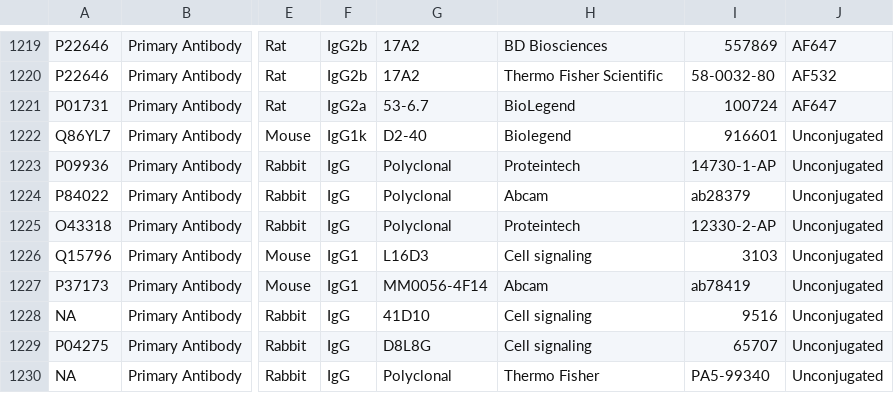
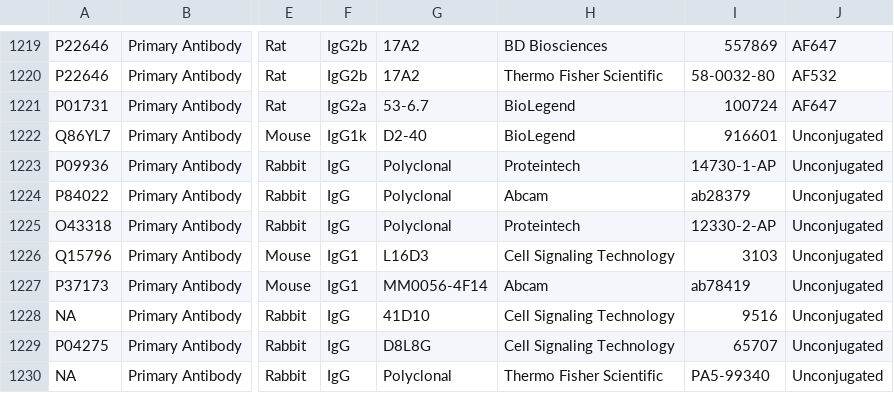
Before and after one commit to IBEXImagingCommunity/ibex_imaging_knowledge_base, a CSV file: data/reagent_resources.csv, drawn as a sheet; only a part is shown, gaps mark what is left out; the diff names each change by its address in the sheet, - before the commit and + after, or states it on an @@ line.

Commit message:
Correct issues with original contribution.
Vendor names did not match official names (corrected in
reagent_resources.csv and individual supporting material files) and
the forward slash character was replaced with a dash in the original
contribution and should have been replaced with an underscore.

```diff
--- a/data/reagent_resources.csv
+++ b/data/reagent_resources.csv
-H1222: Biolegend
+H1222: BioLegend
-H1226: Cell signaling
+H1226: Cell Signaling Technology
-H1228:H1229: Cell signaling
+H1228:H1229: Cell Signaling Technology
-H1230: Thermo Fisher
+H1230: Thermo Fisher Scientific
```
Also changed, not shown: 7 other files.
